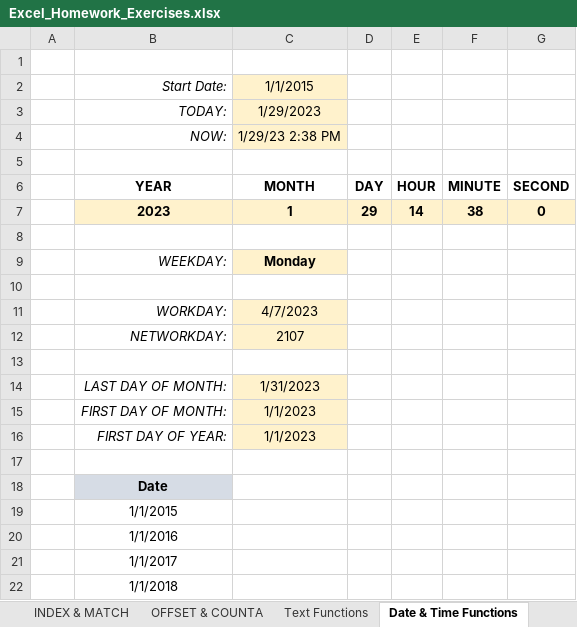
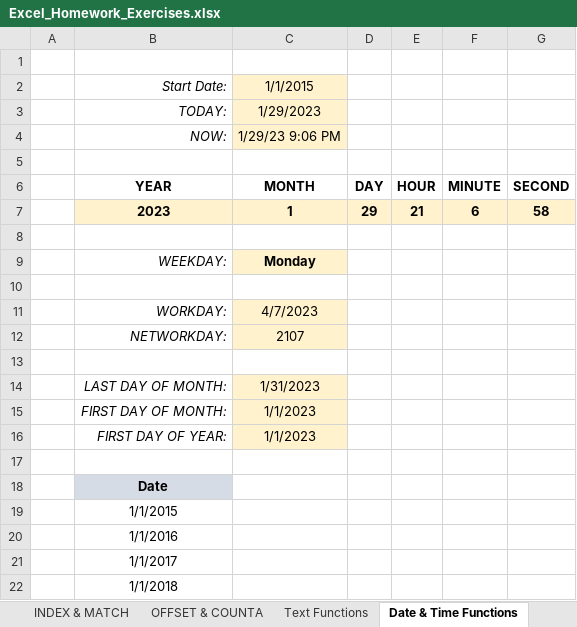
Before and after one commit to jorgeluissoto/Maven_Analytics_course, an Excel workbook: Excel Homework Workbooks/Excel_Homework_Exercises.xlsx, sheet Date & Time Functions, drawn as a sheet; values as stored, in another font and other column widths than the file's, no borders; charts and pictures not drawn; the diff names each change by its address in the sheet, - before the commit and + after, or states it on an @@ line.

```diff
--- a/Excel Homework Workbooks/Excel_Homework_Exercises.xlsx (sheet Date & Time Functions)
+++ b/Excel Homework Workbooks/Excel_Homework_Exercises.xlsx (sheet Date & Time Functions)
-C4: 1/29/23 2:38 PM
+C4: 1/29/23 9:06 PM
-E7: 14
+E7: 21
-F7: 38
+F7: 6
-G7: 0
+G7: 58
```
Also changed, not shown: sheet Formula Formatting, Excel Demo Workbooks/Section8_Formula_Formatting.xlsx, 2 other files.
